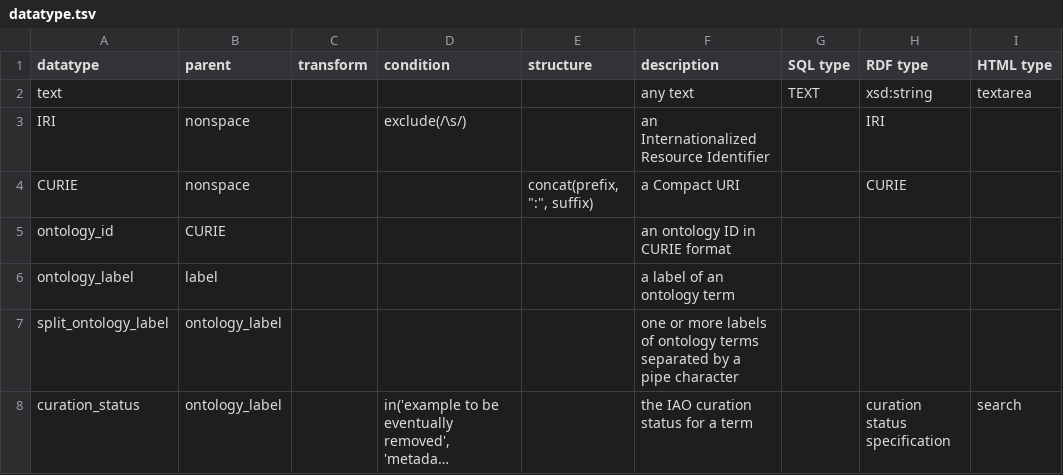
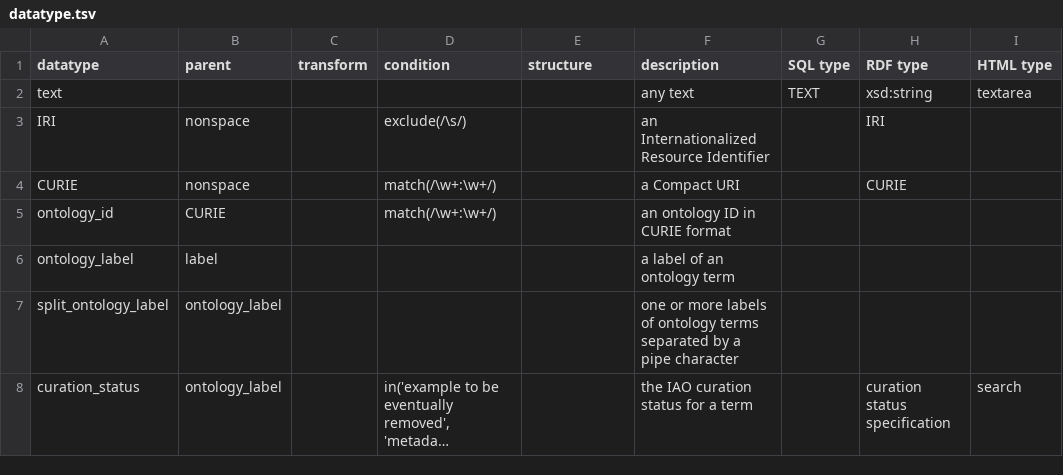
Before and after one commit to obi-ontology/obi, a TSV file: src/datatype.tsv, drawn as a sheet; only a part is shown; long unchanged cells end in ….

Commit message:
Add match condition to CURIE

```diff
--- a/src/datatype.tsv
+++ b/src/datatype.tsv
@@ -3,4 +3,4 @@ text					any text	TEXT	xsd:string	textarea
 IRI	nonspace		exclude(/\s/)		an Internationalized Resource Identifier		IRI	
-CURIE	nonspace			concat(prefix, ":", suffix)	a Compact URI		CURIE	
-ontology_id	CURIE				an ontology ID in CURIE format			
+CURIE	nonspace		match(/\w+:\w+/)		a Compact URI		CURIE	
+ontology_id	CURIE		match(/\w+:\w+/)		an ontology ID in CURIE format			
 ontology_label	label				a label of an ontology term			
```
